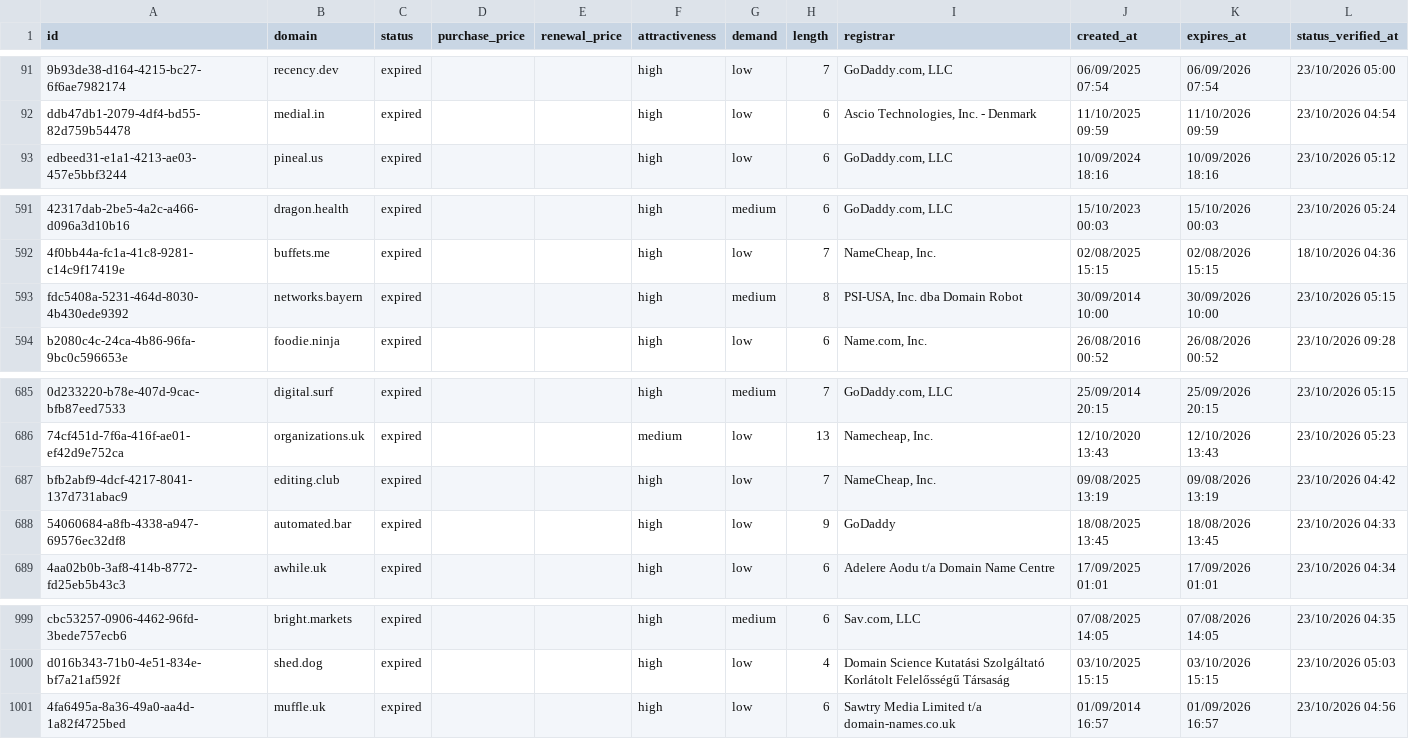
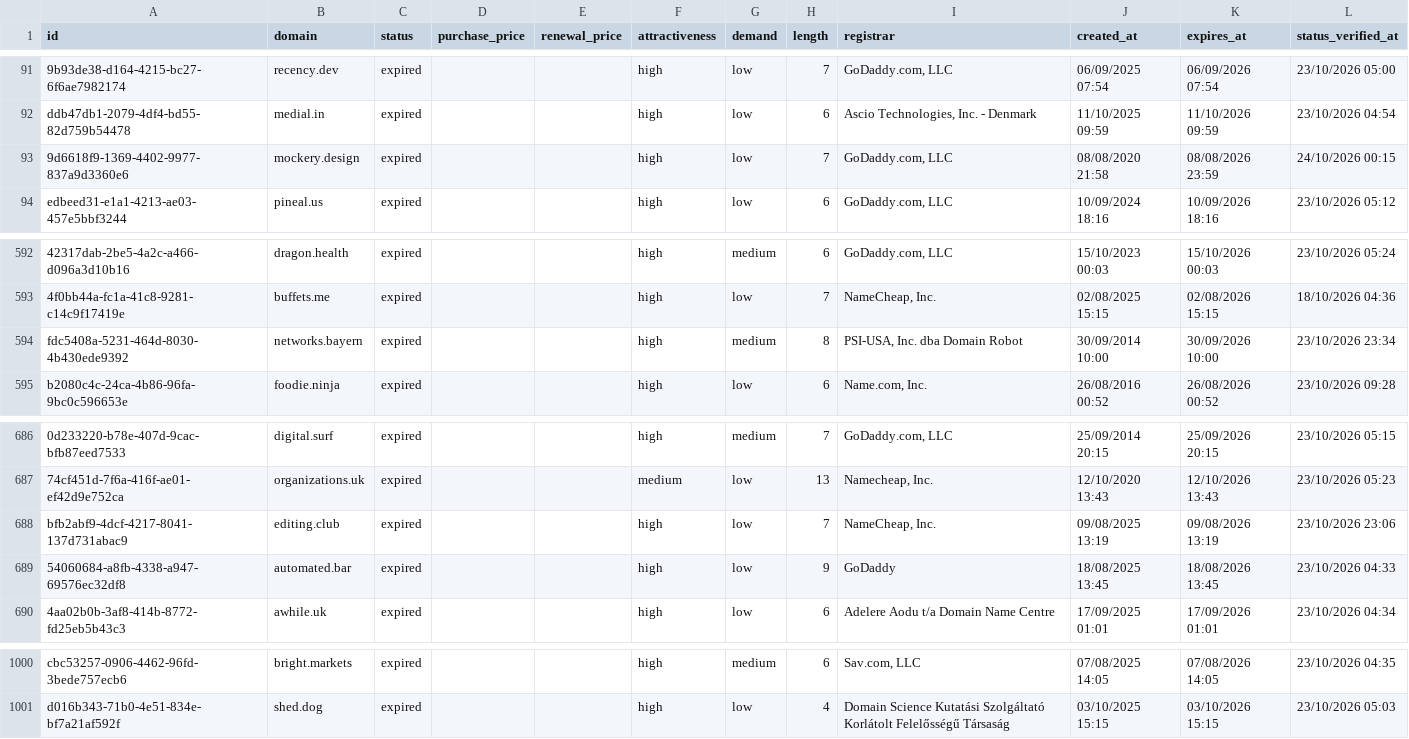
Before and after one commit to UniqueDomains/expired-oneword-domains, a CSV file: expired.csv, drawn as a sheet; only a part is shown, gaps mark what is left out; removed rows and columns are numbered as before the commit, all else as after; the diff names each change by its address in the sheet, - before the commit and + after, or states it on an @@ line.

Commit message:
Domains update

```diff
--- a/expired.csv
+++ b/expired.csv
+row 93: 9d6618f9-1369-4402-9977-837a9d3360e6 | mockery.design | expired |  |  | high | low | 7 | GoDaddy.com, LLC | 08/08/2020 21:58 | 08/08/2026 23:59 | 24/10/2026 00:15
-L594 (status_verified_at): 23/10/2026 05:15
+L594 (status_verified_at): 23/10/2026 23:34
-L688 (status_verified_at): 23/10/2026 04:42
+L688 (status_verified_at): 23/10/2026 23:06
-row 1001: 4fa6495a-8a36-49a0-aa4d-1a82f4725bed | muffle.uk | expired |  |  | high | low | 6 | Sawtry Media Limited t/a domain-names.co.uk | 01/09/2014 16:57 | 01/09/2026 16:57 | 23/10/2026 04:56
```
Also changed, not shown: 4 other files.
